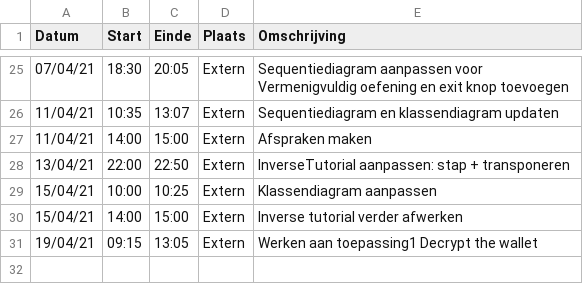
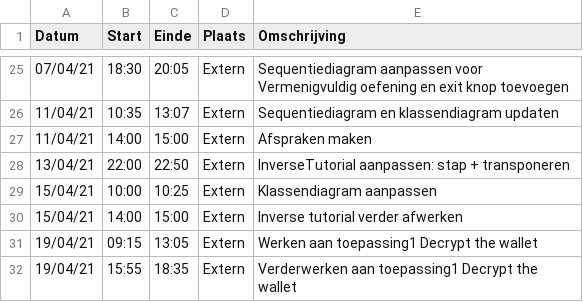
Before and after one commit to rtalwar2/WELCOME-TO-THE-MATRIX, a CSV file: logboeken/PellegrimsThomas.csv, drawn as a sheet; only a part is shown, gaps mark what is left out.

Commit message:
Verderwerken aan toepassing1 Decrypt the wallet

```diff
--- a/logboeken/PellegrimsThomas.csv
+++ b/logboeken/PellegrimsThomas.csv
@@ -31 +31,2 @@ Datum,Start,Einde,Plaats,Omschrijving
 19/04/21,09:15,13:05,Extern,Werken aan toepassing1 Decrypt the wallet
+19/04/21,15:55,18:35,Extern,Verderwerken aan toepassing1 Decrypt the wallet
```
Also changed, not shown: 1 other file.
